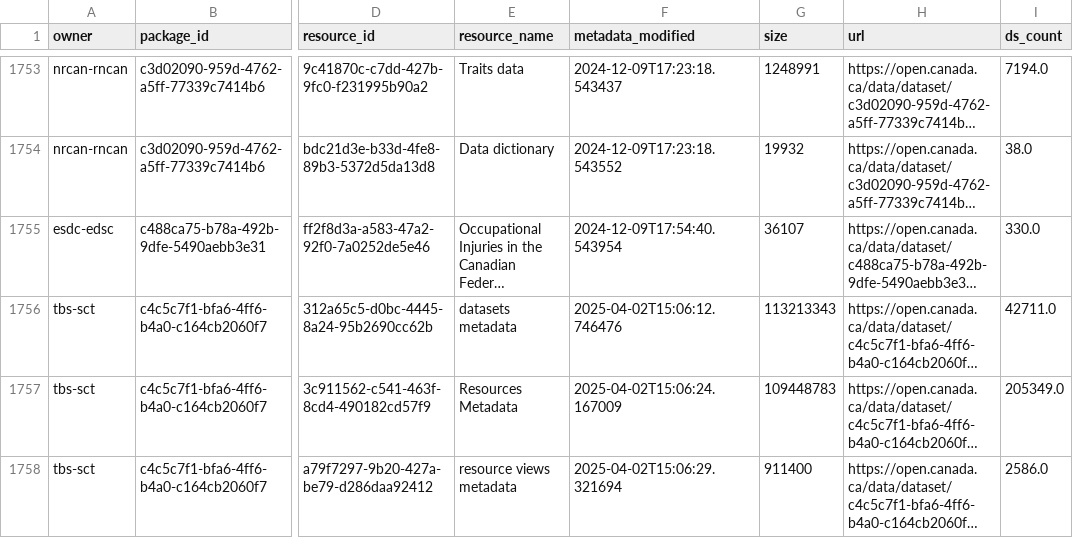
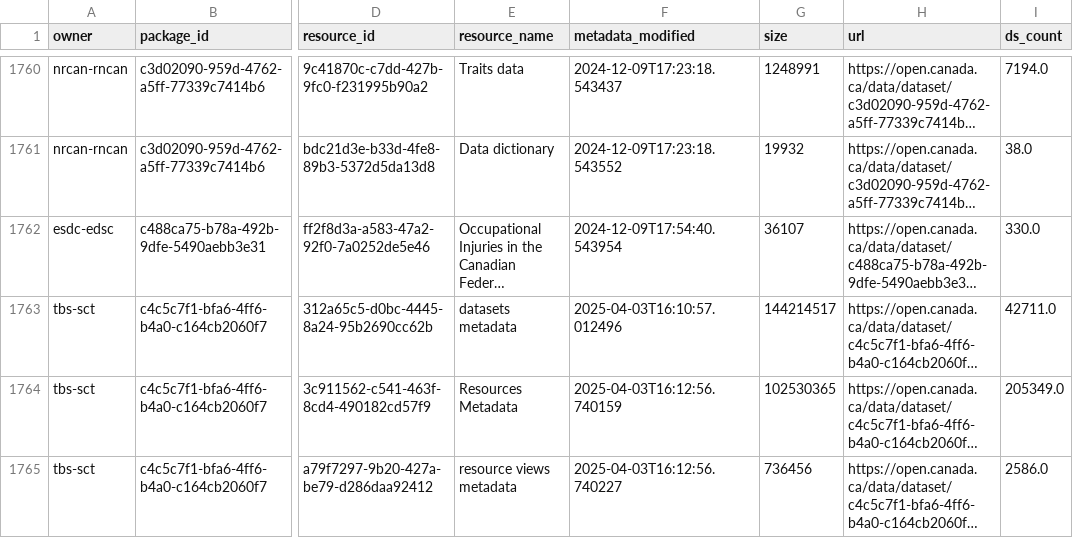
Before and after one commit to PatLittle/analytics-corporate-reporting, a CSV file: datastore_tracker/ds-resources.csv, drawn as a sheet; only a part is shown, gaps mark what is left out; long unchanged cells end in …; addresses are those after the commit; the diff covers the shown part only; the diff names each change by its address in the sheet, - before the commit and + after, or states it on an @@ line.

```diff
--- a/datastore_tracker/ds-resources.csv
+++ b/datastore_tracker/ds-resources.csv
-F1763 (metadata_modified): 2025-04-02T15:06:12.746476
+F1763 (metadata_modified): 2025-04-03T16:10:57.012496
-G1763 (size): 113213343
+G1763 (size): 144214517
-F1764 (metadata_modified): 2025-04-02T15:06:24.167009
+F1764 (metadata_modified): 2025-04-03T16:12:56.740159
-G1764 (size): 109448783
+G1764 (size): 102530365
-F1765 (metadata_modified): 2025-04-02T15:06:29.321694
+F1765 (metadata_modified): 2025-04-03T16:12:56.740227
-G1765 (size): 911400
+G1765 (size): 736456
```
Also changed, not shown: 8 added rows and 96 edited cells elsewhere in this file, datastore_tracker/DS_num_tracker.csv, datastore_tracker/org_stats.csv.
